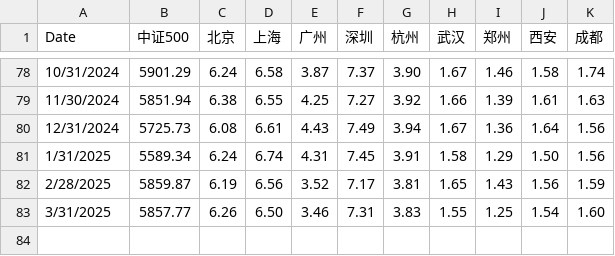
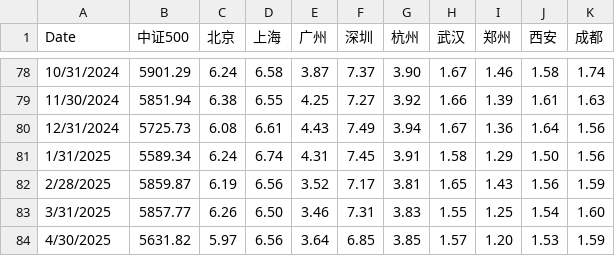
Before and after one commit to liuzhe821/funds, a CSV file: chinabet.csv, drawn as a sheet; only a part is shown, gaps mark what is left out.

Commit message:
Update chinabet.csv

```diff
--- a/chinabet.csv
+++ b/chinabet.csv
@@ -83 +83,2 @@ Date,中证500,北京,上海,广州,深圳,杭州,武汉,郑州,西安,成都
 3/31/2025,5857.77,6.26,6.50,3.46,7.31,3.83,1.55,1.25,1.54,1.60
+4/30/2025,5631.82,5.97,6.56,3.64,6.85,3.85,1.57,1.20,1.53,1.59
```
